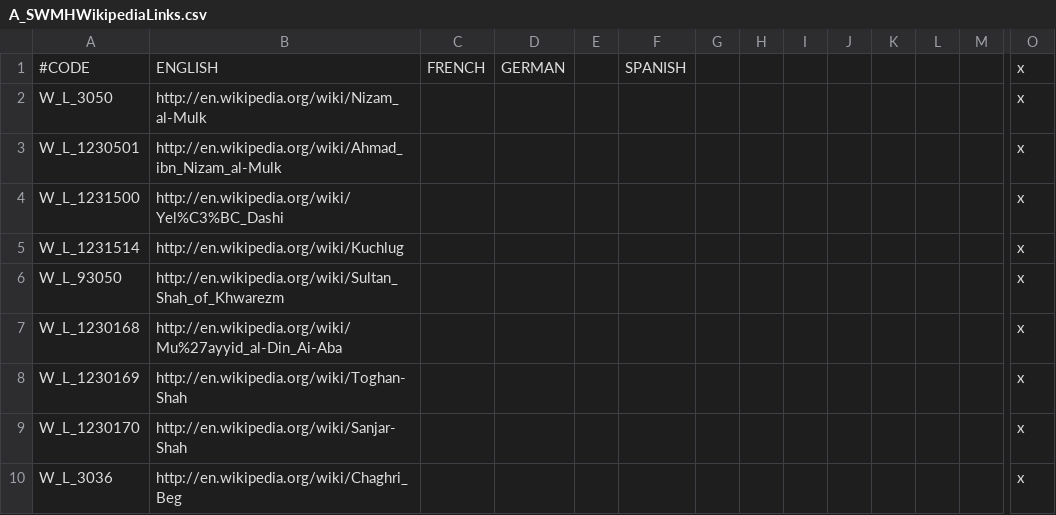
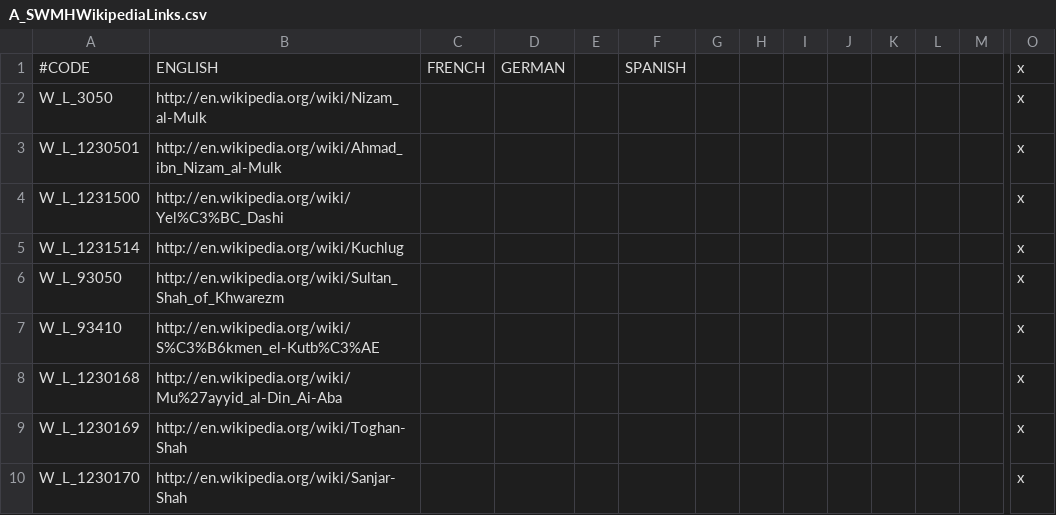
Before and after one commit to escalonn/sed2, a CSV file: build/SED2/localisation/A_SWMHWikipediaLinks.csv, drawn as a sheet; only a part is shown, gaps mark what is left out; the shorter side is filled out with more unchanged rows; rows hold the shown columns only; the diff names each change by its address in the sheet, - before the commit and + after, or states it on an @@ line.

```diff
--- a/build/SED2/localisation/A_SWMHWikipediaLinks.csv
+++ b/build/SED2/localisation/A_SWMHWikipediaLinks.csv
+row 7: W_L_93410 | http://en.wikipedia.org/wiki/S%C3%B6kmen_el-Kutb%C3%AE |  |  |  |  |  |  |  |  |  |  |  | x
```
Also changed, not shown: 1 other file.
